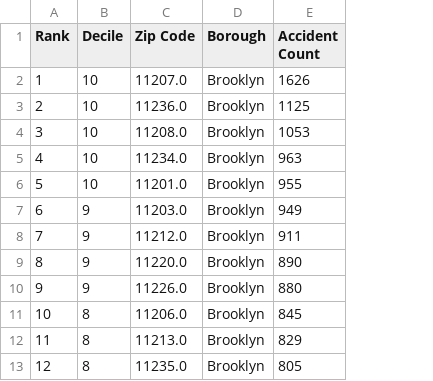
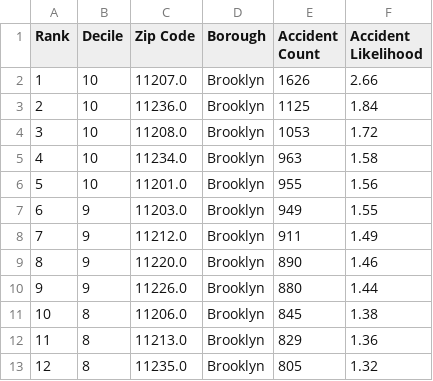
Before and after one commit to shortell/Crash-Analysis, a CSV file: borough_assets/brooklyn/processed_data/brooklyn_master_table.csv, drawn as a sheet; only a part is shown; the diff names each change by its address in the sheet, - before the commit and + after, or states it on an @@ line.

```diff
--- a/borough_assets/brooklyn/processed_data/brooklyn_master_table.csv
+++ b/borough_assets/brooklyn/processed_data/brooklyn_master_table.csv
+column F (Accident Likelihood), rows 2-13: 2.66 | 1.84 | 1.72 | 1.58 | 1.56 | 1.55 | 1.49 | 1.46 | 1.44 | 1.38 | 1.36 | 1.32
```
Also changed, not shown: borough_assets/citywide/processed_data/citywide_master_table.csv, borough_assets/manhattan/processed_data/manhattan_master_table.csv, 26 other files.
